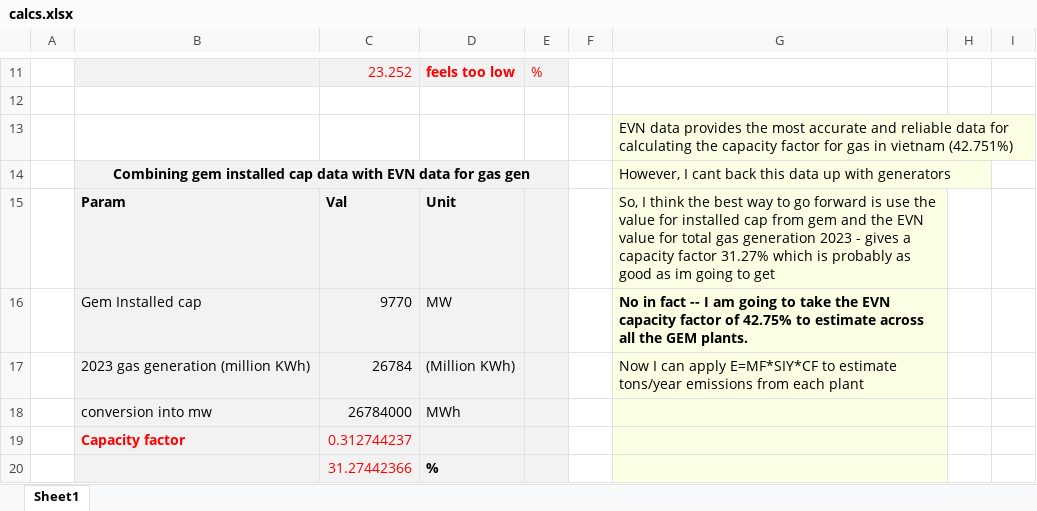
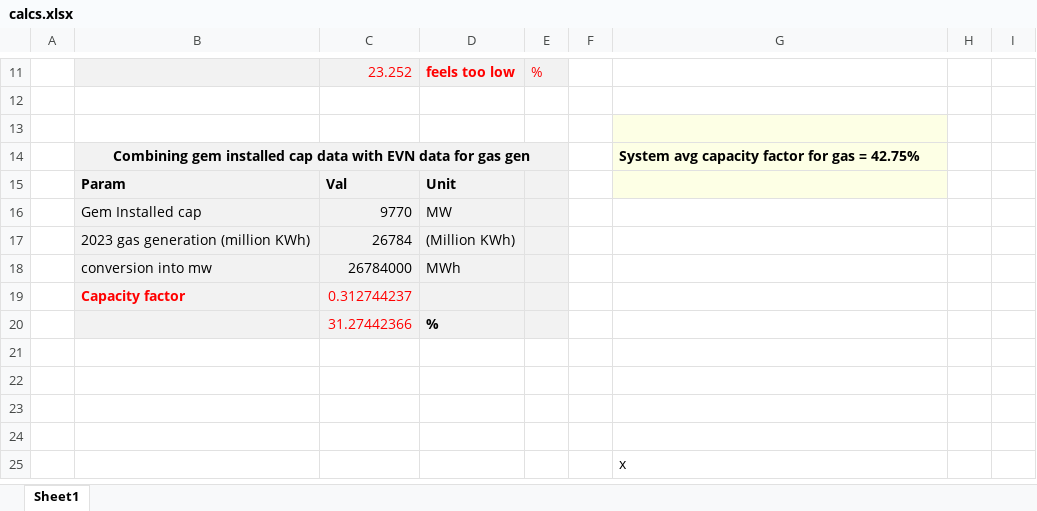
Before and after one commit to sol2204/Vietnam-gas-project, an Excel workbook: calcs.xlsx, sheet Sheet1, drawn as a sheet; only a part is shown, gaps mark what is left out; values as stored, in another font and other column widths than the file's, no borders; charts and pictures not drawn; the diff names each change by its address in the sheet, - before the commit and + after, or states it on an @@ line.

Commit message:
updated calcs

```diff
--- a/calcs.xlsx (sheet Sheet1)
+++ b/calcs.xlsx (sheet Sheet1)
-G13: EVN data provides the most accurate and reliable data for calculating the capacity factor for gas in vietnam (42.751%)
+G13: (empty)
-G14: However, I cant back this data up with generators
+G14: System avg capacity factor for gas = 42.75%
-G14 bold: off
+G14 bold: on
-G15: So, I think the best way to go forward is use the value for installed cap from gem and the EVN value for total gas generation 2023 - gives a capacity factor 31.27% which is probably as good as im going to get
+G15: (empty)
-G16: No in fact -- I am going to take the EVN capacity factor of 42.75% to estimate across all the GEM plants.
+G16: (empty)
-G16:G20 fill: #FDFFE5
+G16:G20 fill: none
-G17: Now I can apply E=MF*SIY*CF to estimate tons/year emissions from each plant
+G17: (empty)
+row 21: (empty)
+row 22: (empty)
+row 23: (empty)
+row 24: (empty)
+row 25:  |  |  |  |  |  | x
```
Also changed, not shown: charts or pictures.
